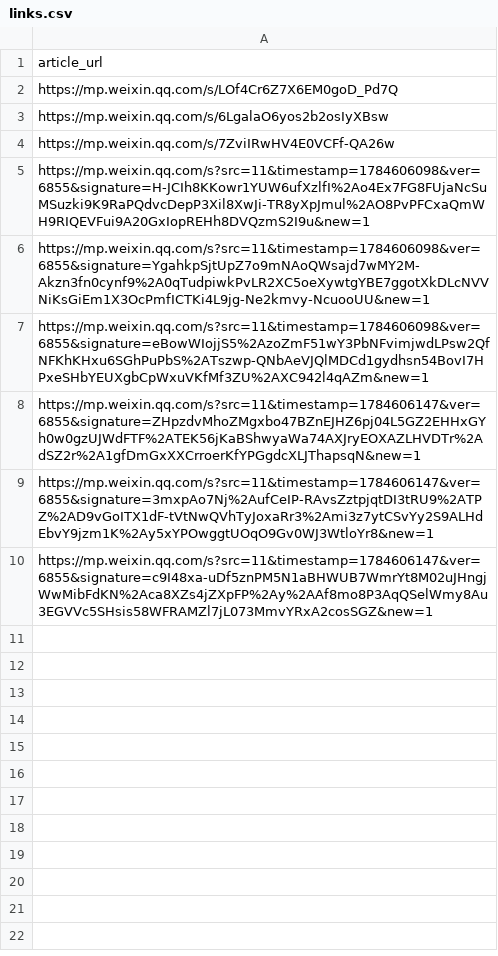
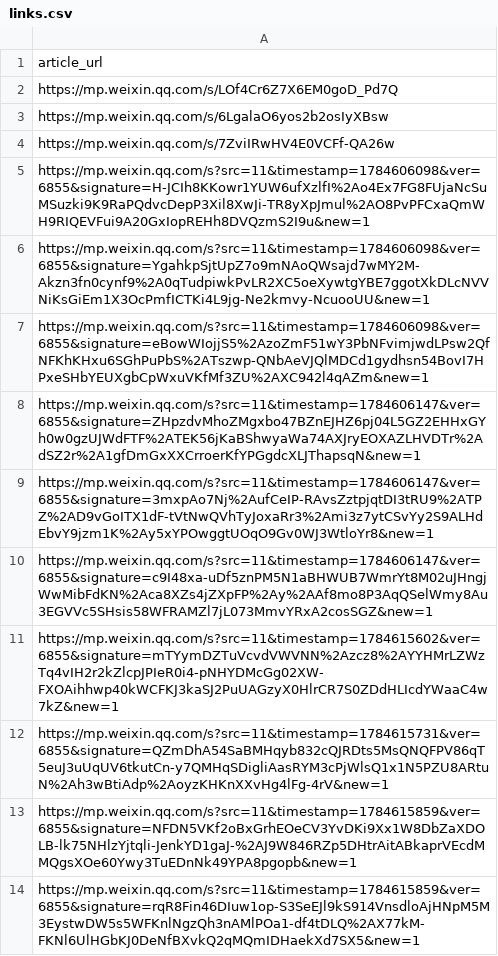
Before and after one commit to vvelena/wechat_article_agent, a CSV file: data/links.csv, drawn as a sheet.

```diff
--- a/data/links.csv
+++ b/data/links.csv
@@ -10 +10,5 @@ https://mp.weixin.qq.com/s?src=11&timestamp=1784606147&ver=6855&signature=3mxpAo
 https://mp.weixin.qq.com/s?src=11&timestamp=1784606147&ver=6855&signature=c9I48xa-uDf5znPM5N1aBHWUB7WmrYt8M02uJHngjWwMibFdKN%2Aca8XZs4jZXpFP%2Ay%2AAf8mo8P3AqQSelWmy8Au3EGVVc5SHsis58WFRAMZl7jL073MmvYRxA2cosSGZ&new=1
+https://mp.weixin.qq.com/s?src=11&timestamp=1784615602&ver=6855&signature=mTYymDZTuVcvdVWVNN%2Azcz8%2AYYHMrLZWzTq4vIH2r2kZlcpJPIeR0i4-pNHYDMcGg02XW-FXOAihhwp40kWCFKJ3kaSJ2PuUAGzyX0HlrCR7S0ZDdHLIcdYWaaC4w7kZ&new=1
+https://mp.weixin.qq.com/s?src=11&timestamp=1784615731&ver=6855&signature=QZmDhA54SaBMHqyb832cQJRDts5MsQNQFPV86qT5euJ3uUqUV6tkutCn-y7QMHqSDigliAasRYM3cPjWlsQ1x1N5PZU8ARtuN%2Ah3wBtiAdp%2AoyzKHKnXXvHg4lFg-4rV&new=1
+https://mp.weixin.qq.com/s?src=11&timestamp=1784615859&ver=6855&signature=NFDN5VKf2oBxGrhEOeCV3YvDKi9Xx1W8DbZaXDOLB-lk75NHlzYjtqli-JenkYD1gaJ-%2AJ9W846RZp5DHtrAitABkaprVEcdMMQgsXOe60Ywy3TuEDnNk49YPA8pgopb&new=1
+https://mp.weixin.qq.com/s?src=11&timestamp=1784615859&ver=6855&signature=rqR8Fin46DIuw1op-S3SeEJl9kS914VnsdloAjHNpM5M3EystwDW5s5WFKnlNgzQh3nAMlPOa1-df4tDLQ%2AX77kM-FKNl6UlHGbKJ0DeNfBXvkQ2qMQmIDHaekXd7SX5&new=1
```
Also changed, not shown: 1 other file.
